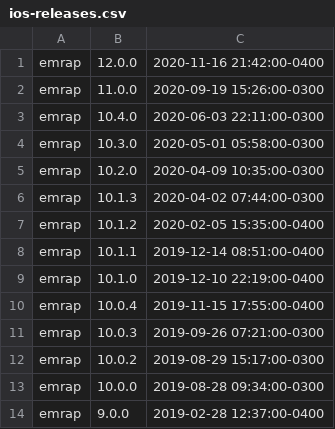
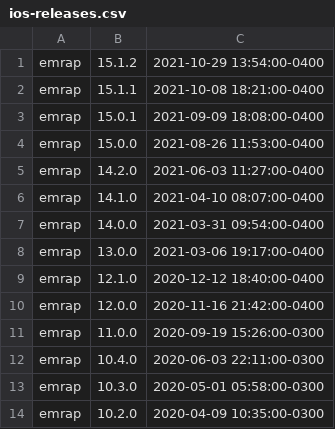
Before and after one commit to silverorange/so-retreat-charts, a CSV file: data/ios-releases.csv, drawn as a sheet; only a part is shown; the shorter side is filled out with more unchanged rows.

```diff
--- a/data/ios-releases.csv
+++ b/data/ios-releases.csv
@@ -1 +1,10 @@
+"emrap","15.1.2","2021-10-29 13:54:00-0400"
+"emrap","15.1.1","2021-10-08 18:21:00-0400"
+"emrap","15.0.1","2021-09-09 18:08:00-0400"
+"emrap","15.0.0","2021-08-26 11:53:00-0400"
+"emrap","14.2.0","2021-06-03 11:27:00-0400"
+"emrap","14.1.0","2021-04-10 08:07:00-0400"
+"emrap","14.0.0","2021-03-31 09:54:00-0400"
+"emrap","13.0.0","2021-03-06 19:17:00-0400"
+"emrap","12.1.0","2020-12-12 18:40:00-0400"
 "emrap","12.0.0","2020-11-16 21:42:00-0400"
```
Also changed, not shown: data/android-releases.csv.
